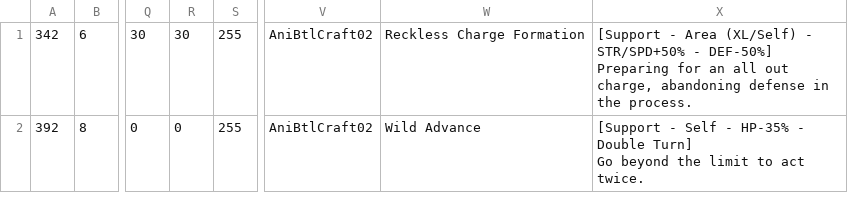
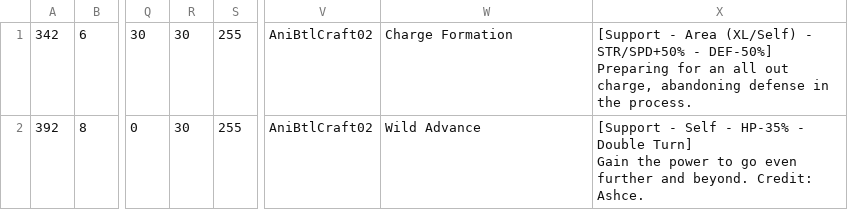
Before and after one commit to nnguyen259/ColdSteelCrafts, a CSV file: original.csv, drawn as a sheet; only a part is shown, gaps mark what is left out; ↵ is a line break in a cell; the diff names each change by its address in the sheet, - before the commit and + after, or states it on an @@ line.

Commit message:
Update original.csv

```diff
--- a/original.csv
+++ b/original.csv
-W1: Reckless Charge Formation
+W1: Charge Formation
-R2: 0
+R2: 30
-X2: …Double Turn] ↵ Go beyond the limit to act twice.
+X2: …Double Turn] ↵ Gain the power to go even further and beyond. Credit: Ashce.
```
